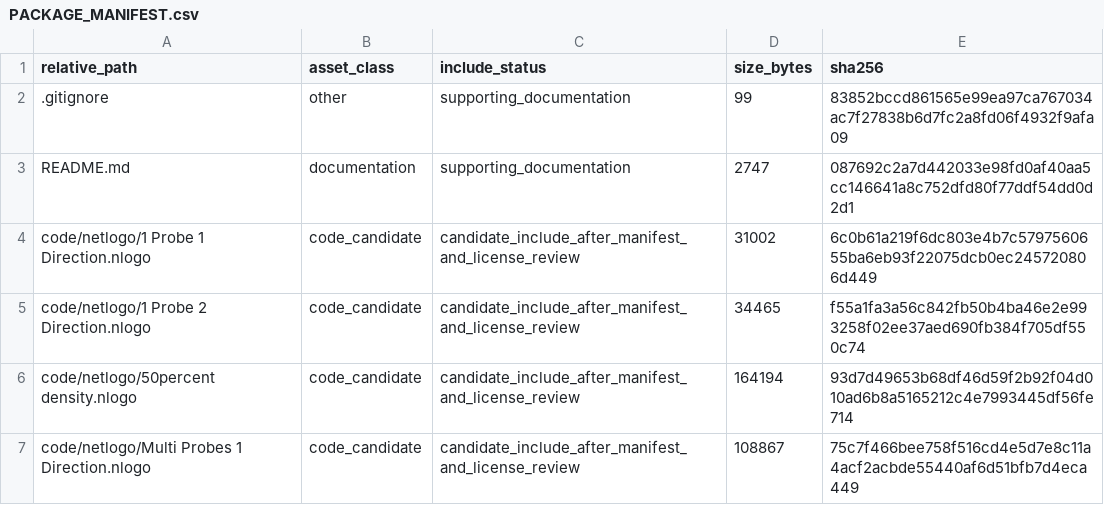
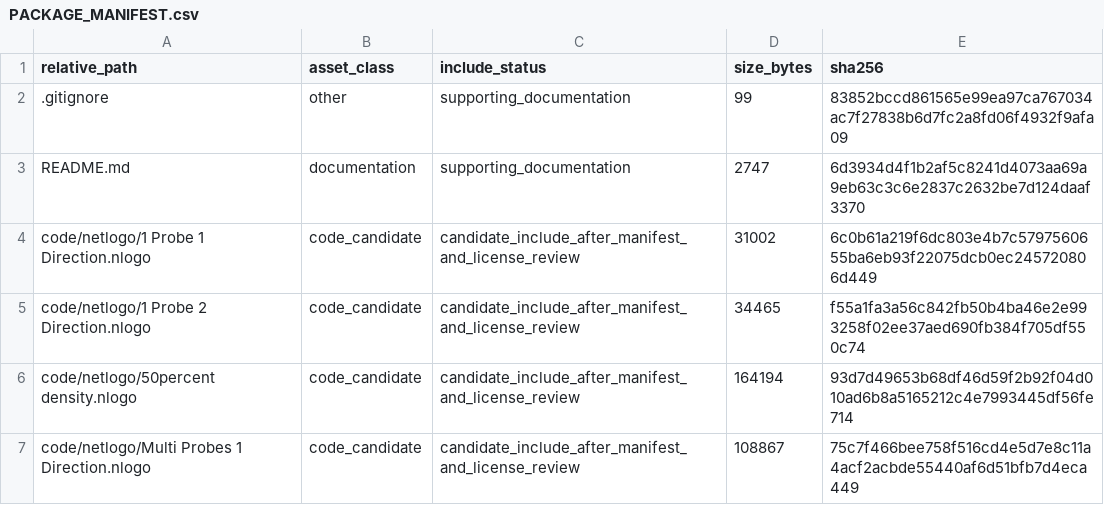
Before and after one commit to dlevinson/paper-2020-04-moving-array-traffic-probes, a CSV file: PACKAGE_MANIFEST.csv, drawn as a sheet; only a part is shown.

Commit message:
Initial local package snapshot

```diff
--- a/PACKAGE_MANIFEST.csv
+++ b/PACKAGE_MANIFEST.csv
@@ -2,3 +2,3 @@ relative_path,asset_class,include_status,size_bytes,sha256
 .gitignore,other,supporting_documentation,99,83852bccd861565e99ea97ca767034ac7f27838b6d7fc2a8fd06f4932f9afa09
-README.md,documentation,supporting_documentation,2747,087692c2a7d442033e98fd0af40aa5cc146641a8c752dfd80f77ddf54dd0d2d1
+README.md,documentation,supporting_documentation,2747,6d3934d4f1b2af5c8241d4073aa69a9eb63c3c6e2837c2632be7d124daaf3370
 code/netlogo/1 Probe 1 Direction.nlogo,code_candidate,candidate_include_after_manifest_and_license_review,31002,6c0b61a219f6dc803e4b7c5797560655ba6eb93f22075dcb0ec245720806d449
```
Also changed, not shown: 3 other files.
